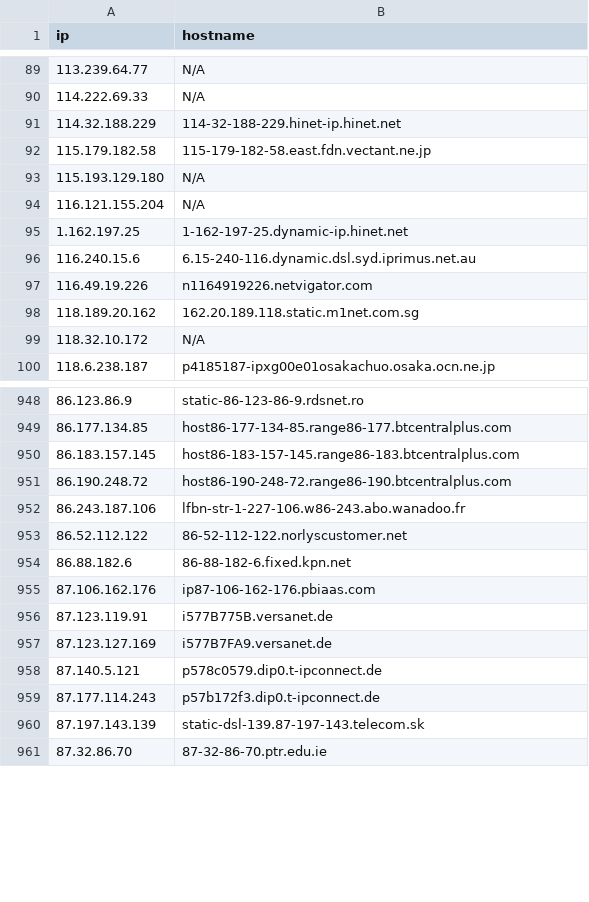
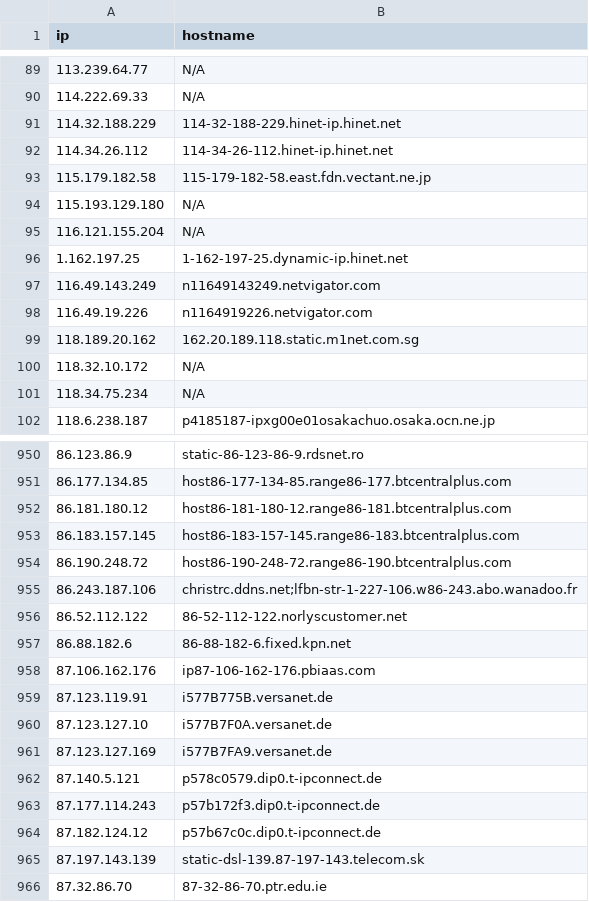
Before and after one commit to u5506878717-glitch/IP-KVM-IPs, a CSV file: kvm_iocs.csv, drawn as a sheet; only a part is shown, gaps mark what is left out; the diff covers the shown part only.

Commit message:
Aggiornamento IoC KVM (1064 host unici)

```diff
--- a/kvm_iocs.csv
+++ b/kvm_iocs.csv
@@ -91,2 +91,3 @@ ip,hostname
 114.32.188.229,114-32-188-229.hinet-ip.hinet.net
+114.34.26.112,114-34-26-112.hinet-ip.hinet.net
 115.179.182.58,115-179-182-58.east.fdn.vectant.ne.jp
@@ -95,3 +96,3 @@ ip,hostname
 1.162.197.25,1-162-197-25.dynamic-ip.hinet.net
-116.240.15.6,6.15-240-116.dynamic.dsl.syd.iprimus.net.au
+116.49.143.249,n11649143249.netvigator.com
 116.49.19.226,n1164919226.netvigator.com
@@ -99,2 +100,3 @@ ip,hostname
 118.32.10.172,N/A
+118.34.75.234,N/A
 118.6.238.187,p4185187-ipxg00e01osakachuo.osaka.ocn.ne.jp
@@ -949,5 +951,6 @@ ip,hostname
 86.177.134.85,host86-177-134-85.range86-177.btcentralplus.com
+86.181.180.12,host86-181-180-12.range86-181.btcentralplus.com
 86.183.157.145,host86-183-157-145.range86-183.btcentralplus.com
 86.190.248.72,host86-190-248-72.range86-190.btcentralplus.com
-86.243.187.106,lfbn-str-1-227-106.w86-243.abo.wanadoo.fr
+86.243.187.106,christrc.ddns.net;lfbn-str-1-227-106.w86-243.abo.wanadoo.fr
 86.52.112.122,86-52-112-122.norlyscustomer.net
@@ -956,2 +959,3 @@ ip,hostname
 87.123.119.91,i577B775B.versanet.de
+87.123.127.10,i577B7F0A.versanet.de
 87.123.127.169,i577B7FA9.versanet.de
@@ -959,2 +963,3 @@ ip,hostname
 87.177.114.243,p57b172f3.dip0.t-ipconnect.de
+87.182.124.12,p57b67c0c.dip0.t-ipconnect.de
 87.197.143.139,static-dsl-139.87-197-143.telecom.sk
```
Also changed, not shown: 23 added rows, 26 removed rows and 6 edited cells elsewhere in this file.
